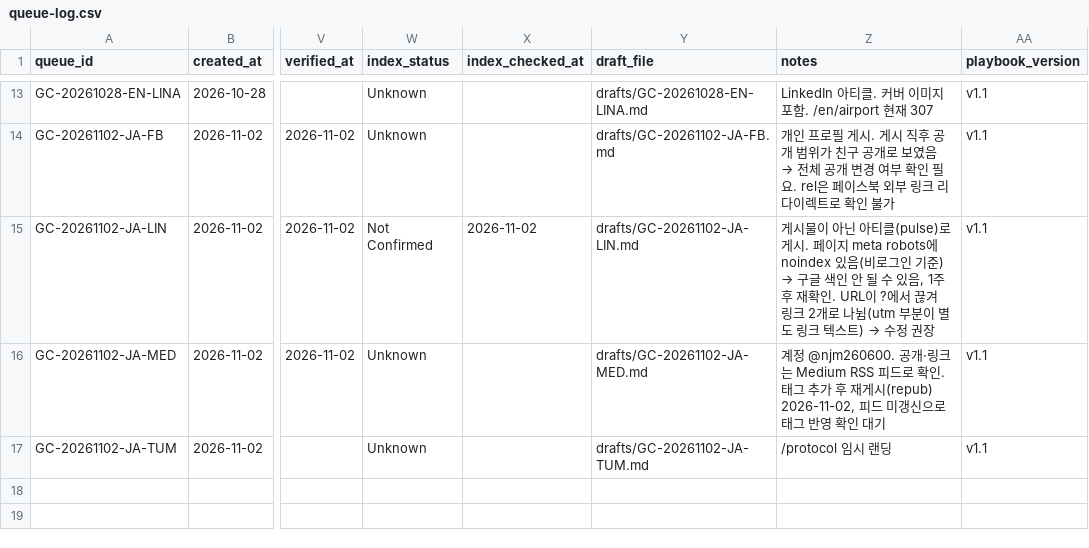
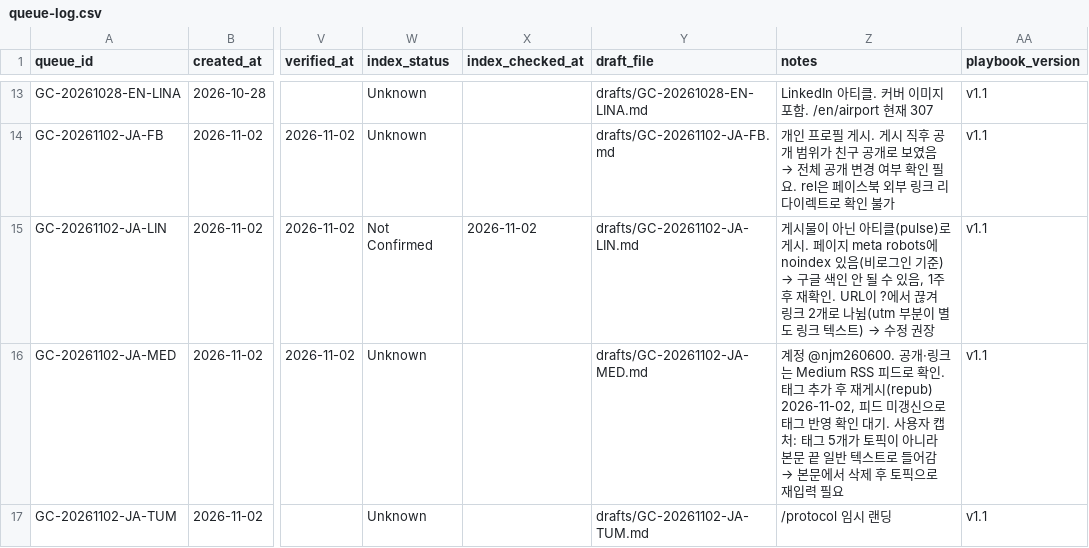
Before and after one commit to NJM-hub/NJM, a CSV file: .claude/skills/goldencar-backlink/queue-log.csv, drawn as a sheet; only a part is shown, gaps mark what is left out; the diff names each change by its address in the sheet, - before the commit and + after, or states it on an @@ line.

```diff
--- a/.claude/skills/goldencar-backlink/queue-log.csv
+++ b/.claude/skills/goldencar-backlink/queue-log.csv
@@ Z16 (notes): …인 대기 → …인 대기. 사용자 캡처: 태그 5개가 토픽이 아니라 본문 끝 일반 텍스트로 들어감 → 본문에서 삭제 후 토픽으로 재입력 필요 @@
```
Also changed, not shown: 1 other file.
